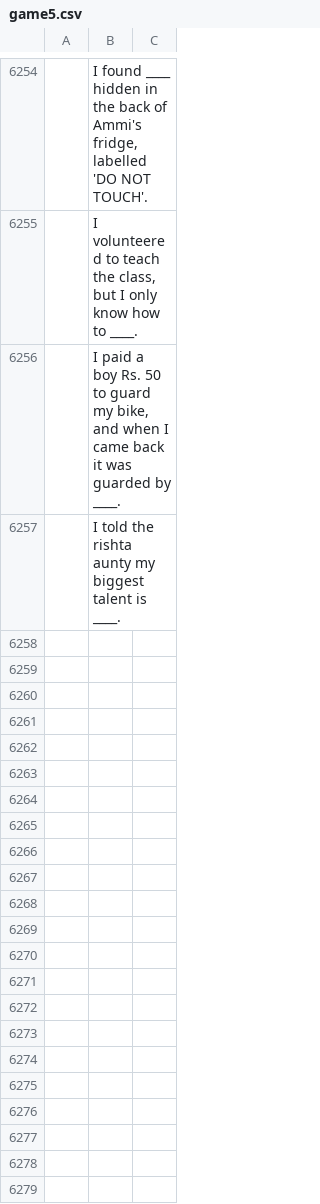
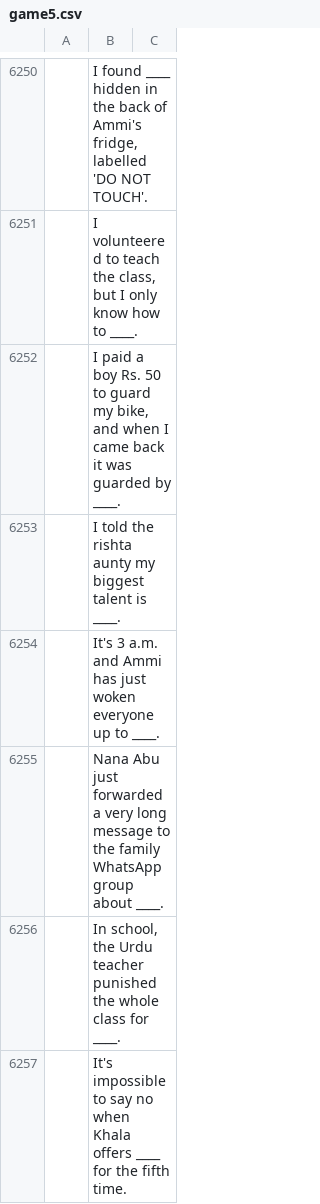
Before and after one commit to theshabab/jorbox, a CSV file: data/seed/data/game5.csv, drawn as a sheet; only a part is shown, gaps mark what is left out; the diff covers the shown part only; the diff names each change by its address in the sheet, - before the commit and + after, or states it on an @@ line.

```diff
--- a/data/seed/data/game5.csv
+++ b/data/seed/data/game5.csv
+row 6254:  | It's 3 a.m. and Ammi has just woken everyone up to ____.
+row 6255:  | Nana Abu just forwarded a very long message to the family WhatsApp group about ____.
+row 6256:  | In school, the Urdu teacher punished the whole class for ____.
+row 6257:  | It's impossible to say no when Khala offers ____ for the fifth time.
```
Also changed, not shown: 4 added rows, 4 removed rows and 6 edited cells elsewhere in this file, data/seed/data/game2.csv, data/seed/data/game9.csv, 6 other files.
